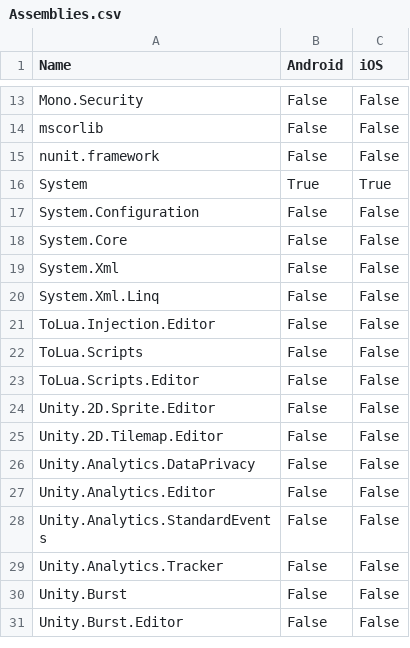
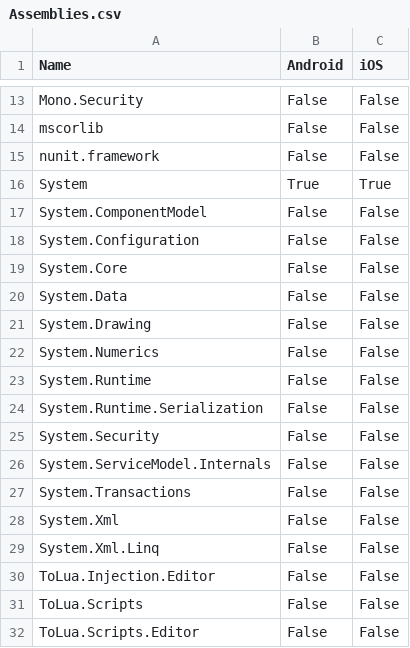
Before and after one commit to zhaoboqiang/tolua, a CSV file: Assets/EditorSetting/Assemblies.csv, drawn as a sheet; only a part is shown, gaps mark what is left out; the shorter side is filled out with more unchanged rows.

```diff
--- a/Assets/EditorSetting/Assemblies.csv
+++ b/Assets/EditorSetting/Assemblies.csv
@@ -16,4 +16,13 @@ nunit.framework,False,False
 System,True,True
+System.ComponentModel,False,False
 System.Configuration,False,False
 System.Core,False,False
+System.Data,False,False
+System.Drawing,False,False
+System.Numerics,False,False
+System.Runtime,False,False
+System.Runtime.Serialization,False,False
+System.Security,False,False
+System.ServiceModel.Internals,False,False
+System.Transactions,False,False
 System.Xml,False,False
```
Also changed, not shown: Assets/EditorSetting/Namespaces.csv, Assets/EditorSetting/Types.csv.
